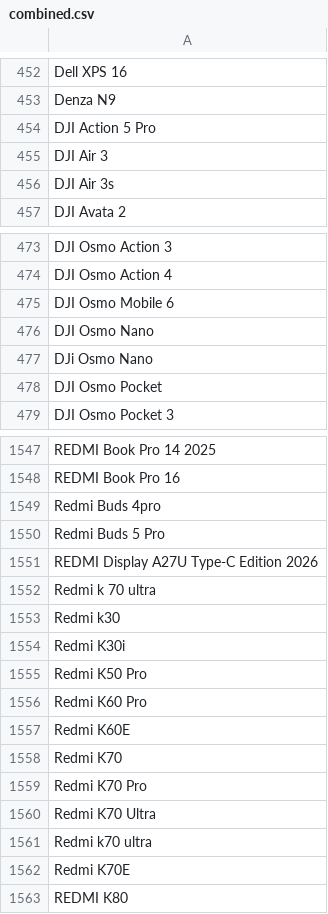
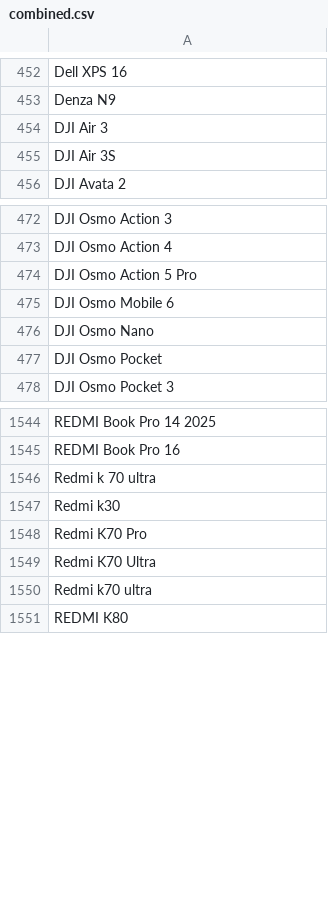
Before and after one commit to jeandecian/wiki-iot-product-name-verifier, a CSV file: combined.csv, drawn as a sheet; only a part is shown, gaps mark what is left out; the diff covers the shown part only.

```diff
--- a/combined.csv
+++ b/combined.csv
@@ -453,5 +453,4 @@ Dell XPS 16
 Denza N9
-DJI Action 5 Pro
 DJI Air 3
-DJI Air 3s
+DJI Air 3S
 DJI Avata 2
@@ -474,5 +473,5 @@ DJI Osmo Action 3
 DJI Osmo Action 4
+DJI Osmo Action 5 Pro
 DJI Osmo Mobile 6
 DJI Osmo Nano
-DJi Osmo Nano
 DJI Osmo Pocket
@@ -1548,12 +1545,4 @@ REDMI Book Pro 14 2025
 REDMI Book Pro 16
-Redmi Buds 4pro
-Redmi Buds 5 Pro
-REDMI Display A27U Type-C Edition 2026
 Redmi k 70 ultra
 Redmi k30
-Redmi K30i
-Redmi K50 Pro
-Redmi K60 Pro
-Redmi K60E
-Redmi K70
 Redmi K70 Pro
@@ -1561,3 +1550,2 @@ Redmi K70 Ultra
 Redmi k70 ultra
-Redmi K70E
 REDMI K80
```
Also changed, not shown: 7 added rows and 4 removed rows elsewhere in this file, unapproved.csv, unverified.csv, 1 other file.
